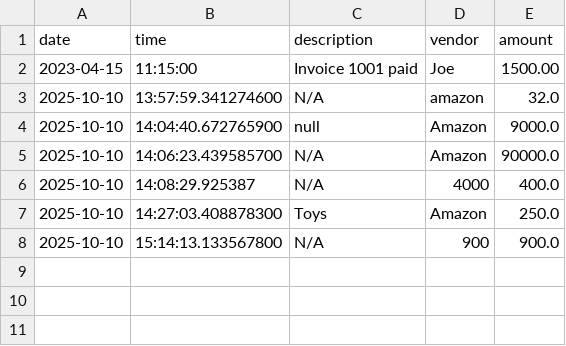
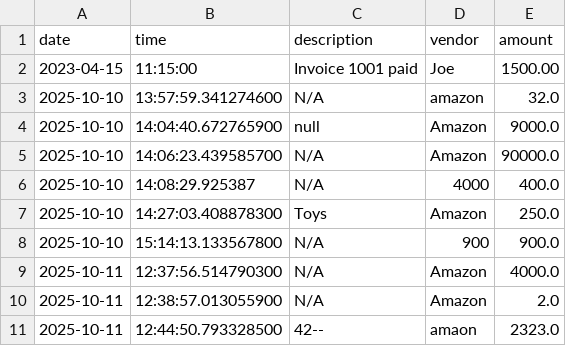
Before and after one commit to 0x2x/AccountingLedgerApp, a CSV file: files/deposit.csv, drawn as a sheet; the diff names each change by its address in the sheet, - before the commit and + after, or states it on an @@ line.

```diff
--- a/files/deposit.csv
+++ b/files/deposit.csv
+row 9: 2025-10-11 | 12:37:56.514790300 | N/A | Amazon | 4000.0
+row 10: 2025-10-11 | 12:38:57.013055900 | N/A | Amazon | 2.0
+row 11: 2025-10-11 | 12:44:50.793328500 | 42-- | amaon | 2323.0
```
Also changed, not shown: 4 other files.
